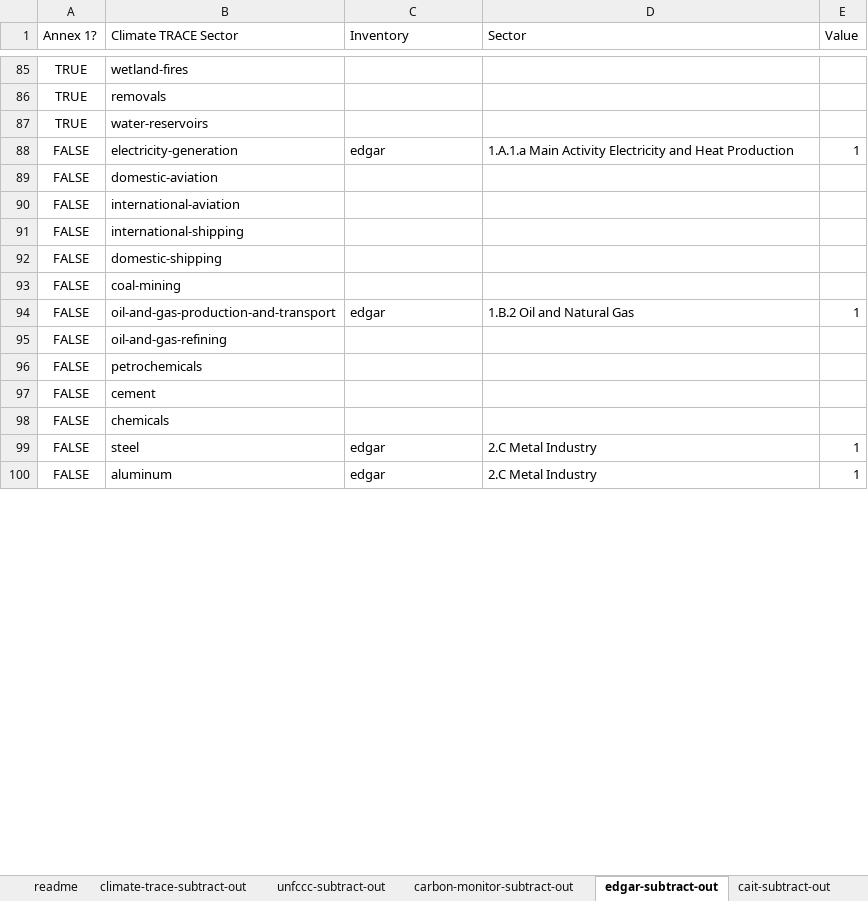
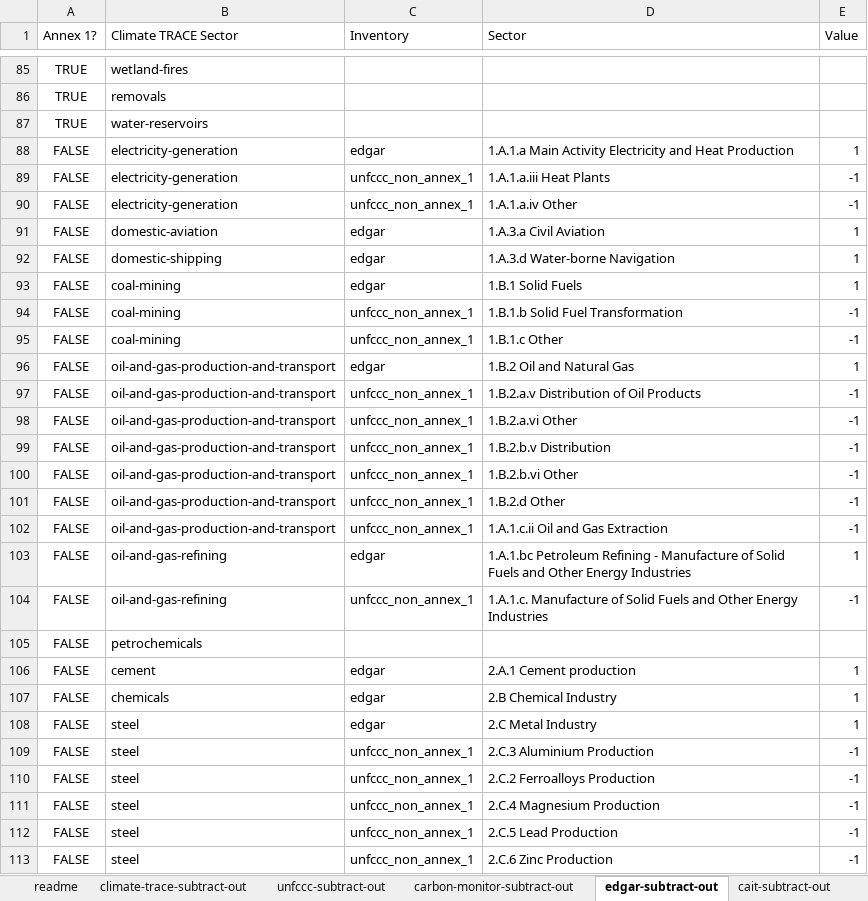
Before and after one commit to climatetracecoalition/climate-trace-tools, an Excel workbook: climate_trace_tools/compare/subtract_out/files/subtract-out-csv-crosswalks.xlsx, sheet edgar-subtract-out, drawn as a sheet; only a part is shown, gaps mark what is left out; the shorter side is filled out with more unchanged rows; values as stored, in another font and other column widths than the file's, no borders; charts and pictures not drawn; removed rows and columns are numbered as before the commit, all else as after; the diff covers the shown part only; the diff names each change by its address in the sheet, - before the commit and + after, or states it on an @@ line.

Commit message:
changes to add missing data column and allow data to save even if missing

```diff
--- a/climate_trace_tools/compare/subtract_out/files/subtract-out-csv-crosswalks.xlsx (sheet edgar-subtract-out)
+++ b/climate_trace_tools/compare/subtract_out/files/subtract-out-csv-crosswalks.xlsx (sheet edgar-subtract-out)
+row 89: FALSE | electricity-generation | unfccc_non_annex_1 | 1.A.1.a.iii Heat Plants | -1
+row 90: FALSE | electricity-generation | unfccc_non_annex_1 | 1.A.1.a.iv Other | -1
-C91 (Inventory): (empty)
+C91 (Inventory): edgar
-D91 (Sector): (empty)
+D91 (Sector): 1.A.3.a Civil Aviation
-E91 (Value): (empty)
+E91 (Value): 1
-row 90: FALSE | international-aviation
-row 91: FALSE | international-shipping
-C92:C93 (Inventory): (empty)
+C92:C93 (Inventory): edgar
-D92 (Sector): (empty)
+D92 (Sector): 1.A.3.d Water-borne Navigation
-E92:E93 (Value): (empty)
+E92:E93 (Value): 1
-D93 (Sector): (empty)
+D93 (Sector): 1.B.1 Solid Fuels
+row 94: FALSE | coal-mining | unfccc_non_annex_1 | 1.B.1.b Solid Fuel Transformation | -1
+row 95: FALSE | coal-mining | unfccc_non_annex_1 | 1.B.1.c Other | -1
+row 97: FALSE | oil-and-gas-production-and-transport | unfccc_non_annex_1 | 1.B.2.a.v Distribution of Oil Products | -1
+row 98: FALSE | oil-and-gas-production-and-transport | unfccc_non_annex_1 | 1.B.2.a.vi Other | -1
+row 99: FALSE | oil-and-gas-production-and-transport | unfccc_non_annex_1 | 1.B.2.b.v Distribution | -1
+row 100: FALSE | oil-and-gas-production-and-transport | unfccc_non_annex_1 | 1.B.2.b.vi Other | -1
+row 101: FALSE | oil-and-gas-production-and-transport | unfccc_non_annex_1 | 1.B.2.d Other | -1
+row 102: FALSE | oil-and-gas-production-and-transport | unfccc_non_annex_1 | 1.A.1.c.ii Oil and Gas Extraction | -1
-C103 (Inventory): (empty)
+C103 (Inventory): edgar
-D103 (Sector): (empty)
+D103 (Sector): 1.A.1.bc Petroleum Refining - Manufacture of Solid Fuels and Other Energy Industries
-E103 (Value): (empty)
+E103 (Value): 1
+row 104: FALSE | oil-and-gas-refining | unfccc_non_annex_1 | 1.A.1.c. Manufacture of Solid Fuels and Other Energy Industries | -1
-C106:C107 (Inventory): (empty)
+C106:C107 (Inventory): edgar
-D106 (Sector): (empty)
+D106 (Sector): 2.A.1 Cement production
-E106:E107 (Value): (empty)
+E106:E107 (Value): 1
-D107 (Sector): (empty)
+D107 (Sector): 2.B Chemical Industry
+row 109: FALSE | steel | unfccc_non_annex_1 | 2.C.3 Aluminium Production | -1
+row 110: FALSE | steel | unfccc_non_annex_1 | 2.C.2 Ferroalloys Production | -1
+row 111: FALSE | steel | unfccc_non_annex_1 | 2.C.4 Magnesium Production | -1
+row 112: FALSE | steel | unfccc_non_annex_1 | 2.C.5 Lead Production | -1
+row 113: FALSE | steel | unfccc_non_annex_1 | 2.C.6 Zinc Production | -1
```
Also changed, not shown: 27 added rows, 18 removed rows and 19 edited cells elsewhere in this sheet, sheet unfccc-subtract-out, formulas that keep their value, 6 other files.
